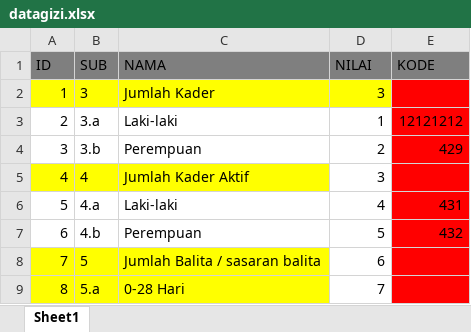
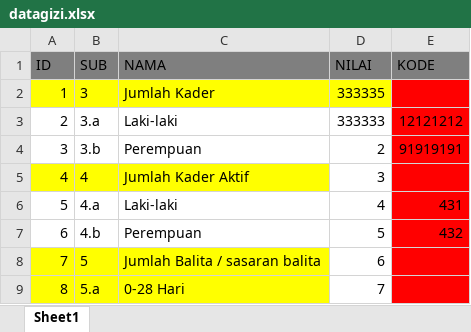
Before and after one commit to fahrudinyuniwinanto/sipt_upload, an Excel workbook: datagizi.xlsx, sheet Sheet1, drawn as a sheet; only a part is shown; values as stored, in another font and other column widths than the file's, no borders; the diff names each change by its address in the sheet, - before the commit and + after, or states it on an @@ line.

```diff
--- a/datagizi.xlsx (sheet Sheet1)
+++ b/datagizi.xlsx (sheet Sheet1)
-D2 (NILAI): 3
+D2 (NILAI): 333335
-D3 (NILAI): 1
+D3 (NILAI): 333333
-E4 (KODE): 429
+E4 (KODE): 91919191
```
Also changed, not shown: 14 other files.
